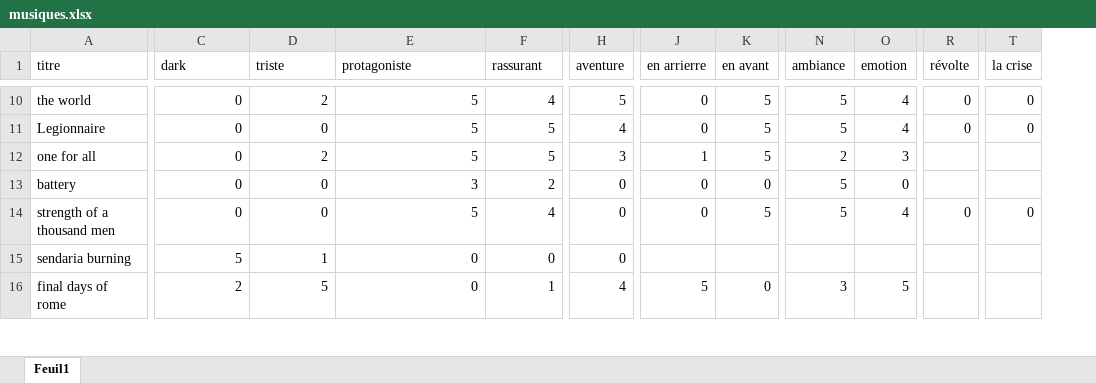
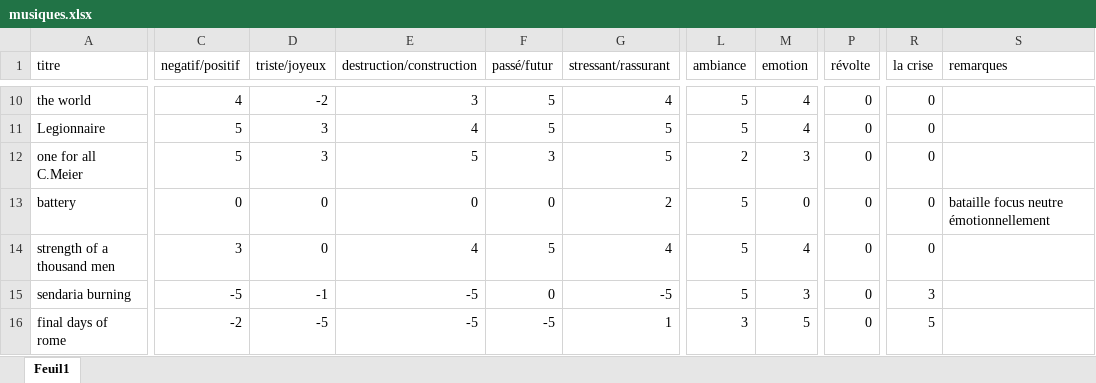
Before and after one commit to JRLapierre/fiction-post-effondrement, an Excel workbook: musiques.xlsx, sheet Feuil1, drawn as a sheet; only a part is shown, gaps mark what is left out; values as stored, in another font and other column widths than the file's, no borders; table styles not drawn; removed rows and columns are numbered as before the commit, all else as after; the diff covers the shown part only; the diff names each change by its address in the sheet, - before the commit and + after, or states it on an @@ line.

```diff
--- a/musiques.xlsx (sheet Feuil1)
+++ b/musiques.xlsx (sheet Feuil1)
+column G (stressant/rassurant), rows 10-16: 4 | 5 | 5 | 2 | 4 | -5 | 1
-column H (aventure), rows 10-16: 5 | 4 | 3 | 0 | 0 | 0 | 4
-column J (en arrierre), rows 10-16: 0 | 0 | 1 | 0 | 0 |  | 5
-column K (en avant), rows 10-16: 5 | 5 | 5 | 0 | 5 |  | 0
+column S (remarques), row 13: bataille focus neutre émotionnellement
-C1: dark
+C1: negatif/positif
-D1: triste
+D1: triste/joyeux
-E1: protagoniste
+E1: destruction/construction
-F1: rassurant
+F1: passé/futur
-C10 (negatif/positif): 0
+C10 (negatif/positif): 4
-D10 (triste/joyeux): 2
+D10 (triste/joyeux): -2
-E10 (destruction/construction): 5
+E10 (destruction/construction): 3
-F10 (passé/futur): 4
+F10 (passé/futur): 5
-C11:C12 (negatif/positif): 0
+C11:C12 (negatif/positif): 5
-D11 (triste/joyeux): 0
+D11 (triste/joyeux): 3
-E11 (destruction/construction): 5
+E11 (destruction/construction): 4
-A12 (titre): one for all
+A12 (titre): one for all C.Meier
-D12 (triste/joyeux): 2
+D12 (triste/joyeux): 3
-F12 (passé/futur): 5
+F12 (passé/futur): 3
-P12:P13 (révolte): (empty)
+P12:P13 (révolte): 0
-R12:R13 (la crise): (empty)
+R12:R13 (la crise): 0
-E13 (destruction/construction): 3
+E13 (destruction/construction): 0
-F13 (passé/futur): 2
+F13 (passé/futur): 0
-C14 (negatif/positif): 0
+C14 (negatif/positif): 3
-E14 (destruction/construction): 5
+E14 (destruction/construction): 4
-F14 (passé/futur): 4
+F14 (passé/futur): 5
-C15 (negatif/positif): 5
+C15 (negatif/positif): -5
-D15 (triste/joyeux): 1
+D15 (triste/joyeux): -1
-E15:E16 (destruction/construction): 0
+E15:E16 (destruction/construction): -5
-L15 (ambiance): (empty)
+L15 (ambiance): 5
-M15 (emotion): (empty)
+M15 (emotion): 3
-P15:P16 (révolte): (empty)
+P15:P16 (révolte): 0
-R15 (la crise): (empty)
+R15 (la crise): 3
-C16 (negatif/positif): 2
+C16 (negatif/positif): -2
-D16 (triste/joyeux): 5
+D16 (triste/joyeux): -5
-F16 (passé/futur): 1
+F16 (passé/futur): -5
-R16 (la crise): (empty)
+R16 (la crise): 5
```
Also changed, not shown: 19 added rows, 8 removed rows and 188 edited cells elsewhere in this sheet, 5 other files.
